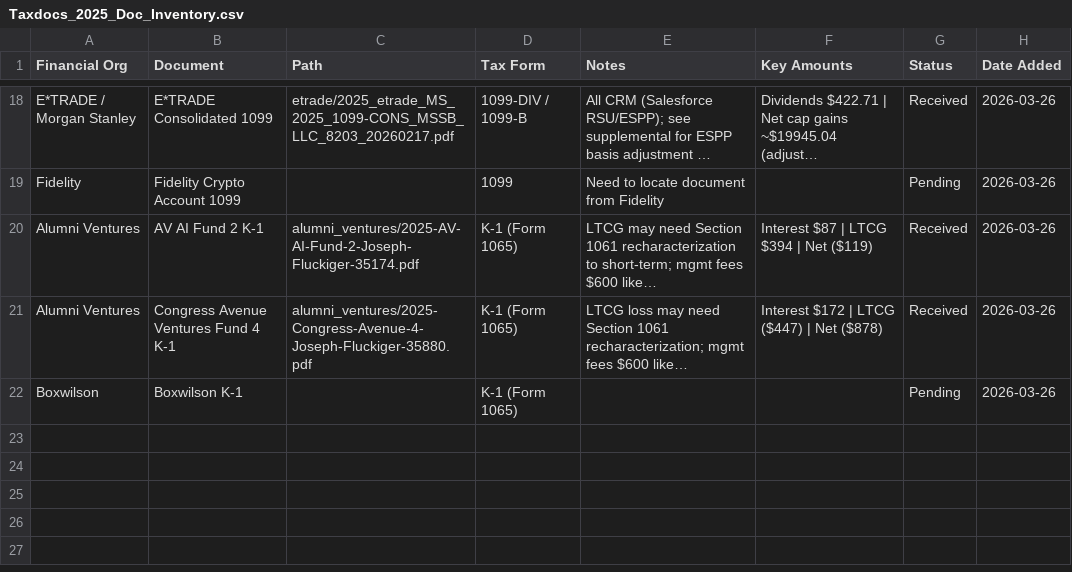
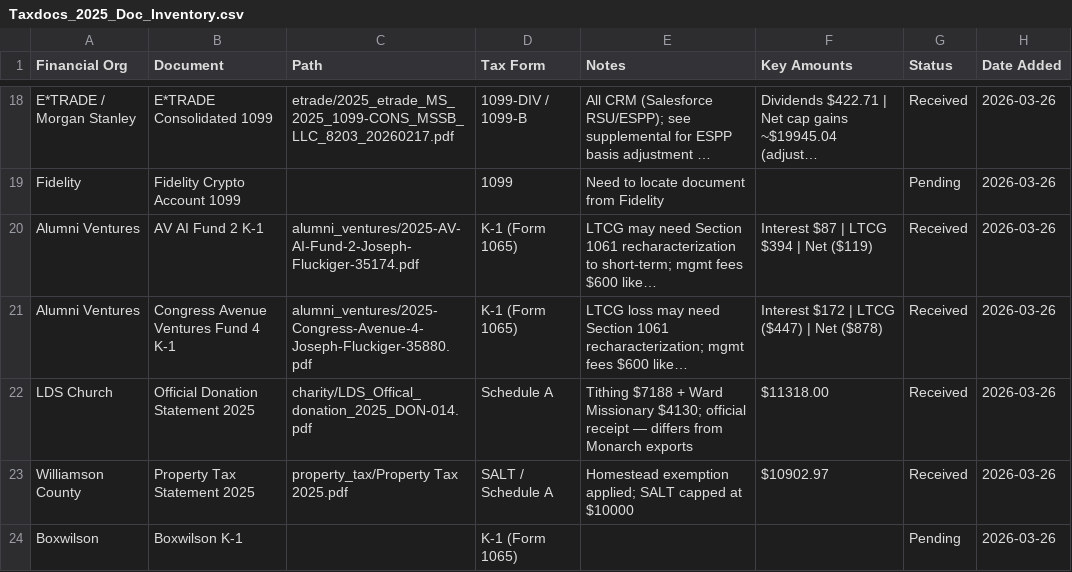
Before and after one commit to josephflu/fluckiger-taxes, a CSV file: taxes/2025/Taxdocs_2025_Doc_Inventory.csv, drawn as a sheet; only a part is shown, gaps mark what is left out; long unchanged cells end in …; the diff names each change by its address in the sheet, - before the commit and + after, or states it on an @@ line.

Commit message:
charity

```diff
--- a/taxes/2025/Taxdocs_2025_Doc_Inventory.csv
+++ b/taxes/2025/Taxdocs_2025_Doc_Inventory.csv
+row 22: LDS Church | Official Donation Statement 2025 | charity/LDS_Offical_donation_2025_DON-014.pdf | Schedule A | Tithing $7188 + Ward Missionary $4130; official receipt — differs from Monarch exports | $11318.00 | Received | 2026-03-26
+row 23: Williamson County | Property Tax Statement 2025 | property_tax/Property Tax 2025.pdf | SALT / Schedule A | Homestead exemption applied; SALT capped at $10000 | $10902.97 | Received | 2026-03-26
```
Also changed, not shown: 11 other files.
